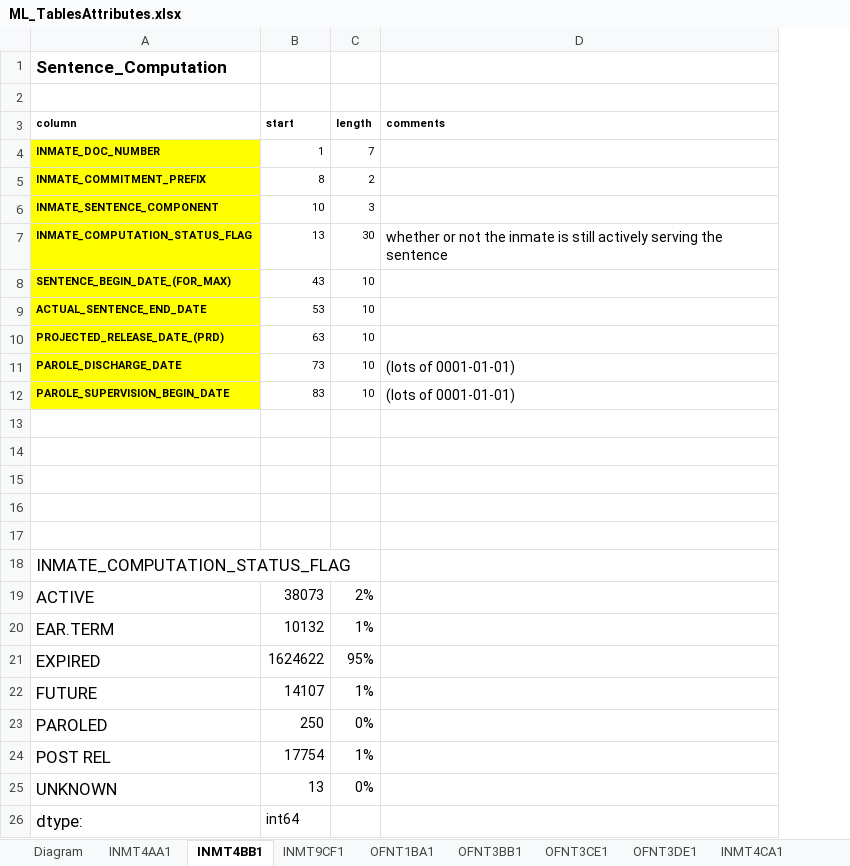
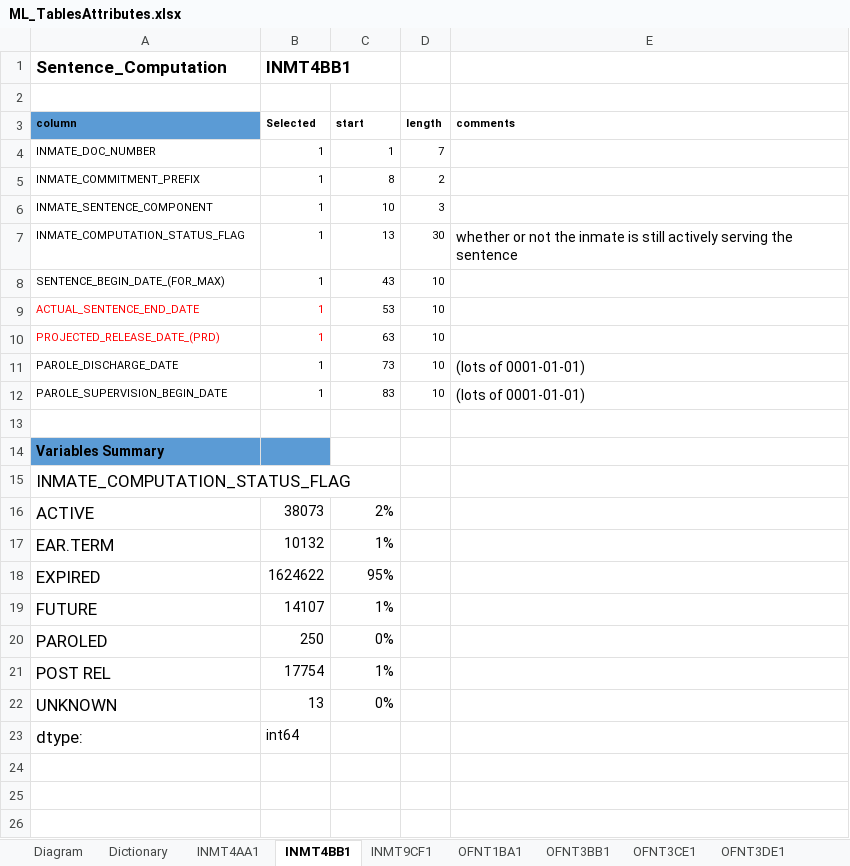
Before and after one commit to laurenjli/ml-nc-recidivism, an Excel workbook: ML_TablesAttributes.xlsx, sheet INMT4BB1, drawn as a sheet; values as stored, in another font and other column widths than the file's, no borders; table styles not drawn; removed rows and columns are numbered as before the commit, all else as after; the diff names each change by its address in the sheet, - before the commit and + after, or states it on an @@ line.

```diff
--- a/ML_TablesAttributes.xlsx (sheet INMT4BB1)
+++ b/ML_TablesAttributes.xlsx (sheet INMT4BB1)
+sheet tab: Dictionary
+column B (Selected), row 1: INMT4BB1; rows 4-23: 1 | 1 | 1 | 1 | 1 | 1 | 1 | 1 | 1 |  |  |  | 38073 | 10132 | 1624622 | 14107 | 250 | 17754 | 13 | int64
-A3 fill: none
+A3 fill: #5B9BD5
@@ A4:A12 fill: #FFFF00 → none, bold: on → off @@
-A9:A10 text colour: black
+A9:A10 text colour: #FF0000
-A14 (column): (empty)
+A14 (column): Variables Summary
-A14 fill: none
+A14 fill: #5B9BD5
-row 15: (empty)
-row 16: (empty)
-row 17: (empty)
-C16 (start): 38073
+C16 (start): 2%
-D16 (length): 2%
+D16 (length): (empty)
-C17 (start): 10132
+C17 (start): 1%
-D17 (length): 1%
+D17 (length): (empty)
-C18 (start): 1624622
+C18 (start): 95%
-D18 (length): 95%
+D18 (length): (empty)
-C19 (start): 14107
+C19 (start): 1%
-D19 (length): 1%
+D19 (length): (empty)
-C20 (start): 250
+C20 (start): 0%
-D20 (length): 0%
+D20 (length): (empty)
-C21 (start): 17754
+C21 (start): 1%
-D21 (length): 1%
+D21 (length): (empty)
-C22 (start): 13
+C22 (start): 0%
-D22 (length): 0%
+D22 (length): (empty)
-C23 (start): int64
+C23 (start): (empty)
```
Also changed, not shown: sheet INMT4AA1, sheet OFNT3CE1, sheet INMT9CF1, sheet OFNT3BB1, sheet INMT4CA1, sheet OFNT1BA1, 1 more sheet, other sheet tabs, 1 other file.
